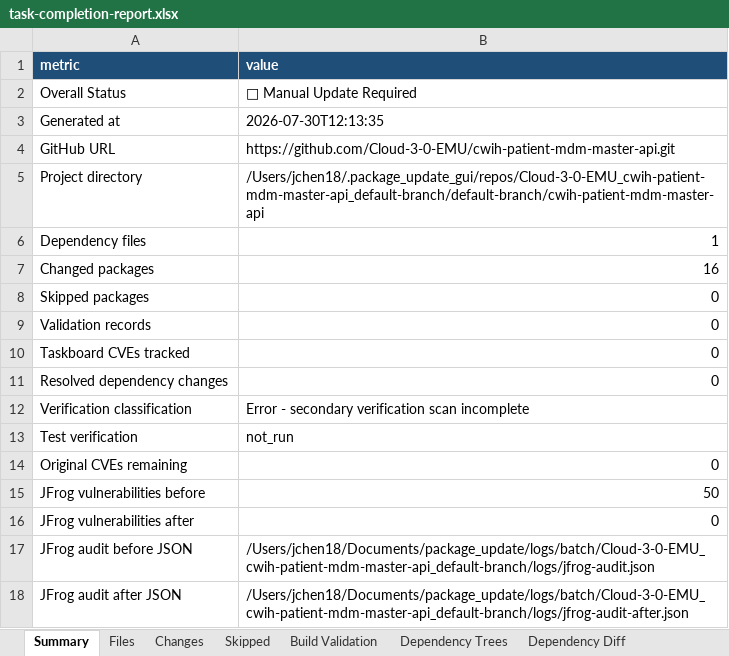
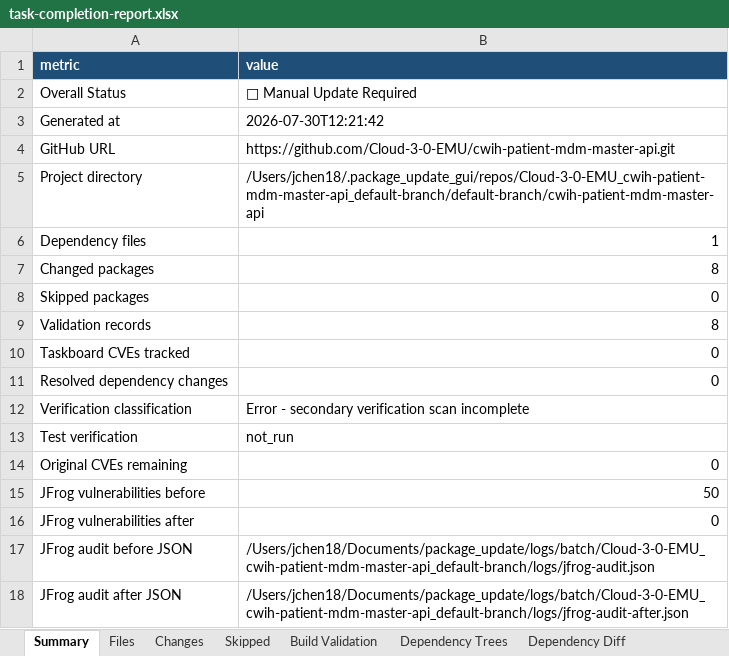
Before and after one commit to joshuachen6/package_update, an Excel workbook: logs/batch/Cloud-3-0-EMU_cwih-patient-mdm-master-api_default-branch/logs/task-completion-report.xlsx, sheet Summary, drawn as a sheet; values as stored, in another font and other column widths than the file's, no borders; the diff names each change by its address in the sheet, - before the commit and + after, or states it on an @@ line.

```diff
--- a/logs/batch/Cloud-3-0-EMU_cwih-patient-mdm-master-api_default-branch/logs/task-completion-report.xlsx (sheet Summary)
+++ b/logs/batch/Cloud-3-0-EMU_cwih-patient-mdm-master-api_default-branch/logs/task-completion-report.xlsx (sheet Summary)
-B3 (value): 2026-07-30T12:13:35
+B3 (value): 2026-07-30T12:21:42
-B7 (value): 16
+B7 (value): 8
-B9 (value): 0
+B9 (value): 8
```
Also changed, not shown: sheet Changes, sheet Build Validation, sheet Files, 9 other files.
